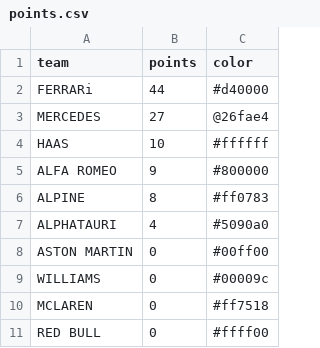
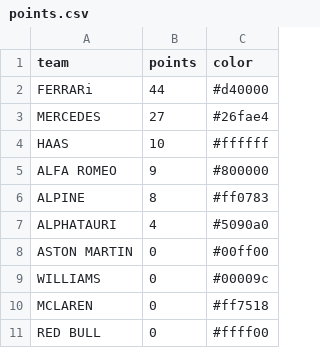
Before and after one commit to harish5p/f1test, a CSV file: points.csv, drawn as a sheet.

```diff
--- a/points.csv
+++ b/points.csv
@@ -2,3 +2,3 @@ team,points,color
 FERRARi,44,#d40000
-MERCEDES,27,@26fae4
+MERCEDES,27,#26fae4
 HAAS,10,#ffffff
```
